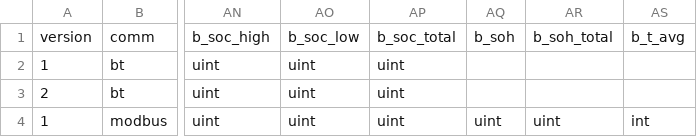
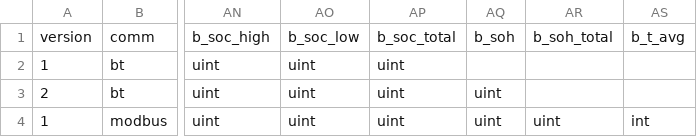
Before and after one commit to Patrick762/bluetti-registers, a CSV file: csv/protocols/datatypes.csv, drawn as a sheet; only a part is shown, gaps mark what is left out; the diff names each change by its address in the sheet, - before the commit and + after, or states it on an @@ line.

```diff
--- a/csv/protocols/datatypes.csv
+++ b/csv/protocols/datatypes.csv
-AQ3: (empty)
+AQ3: uint
```
Also changed, not shown: csv/contributors.csv, csv/devices.csv, 3 other files.
